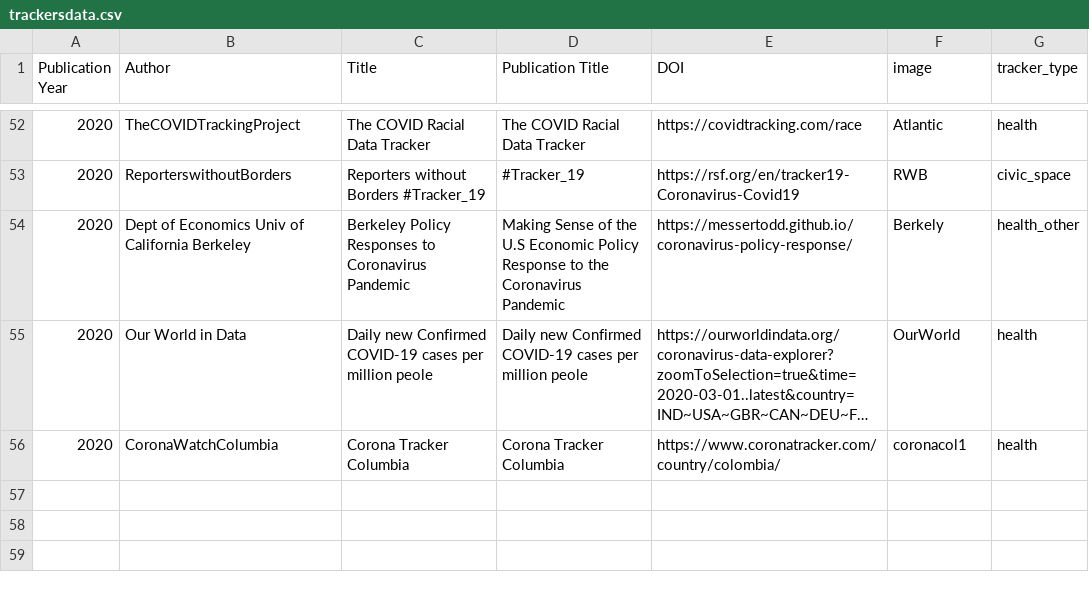
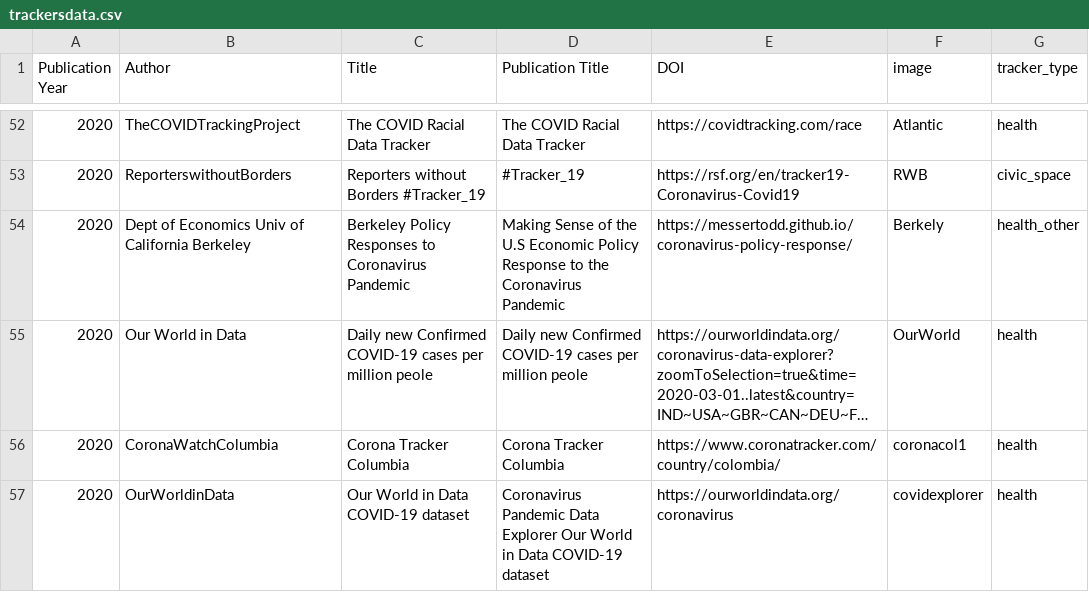
Before and after one commit to dbhatedin/CuratedTrackersLibrary, a CSV file: trackersdata.csv, drawn as a sheet; only a part is shown, gaps mark what is left out; long unchanged cells end in ….

Commit message:
Update trackersdata.csv

```diff
--- a/trackersdata.csv
+++ b/trackersdata.csv
@@ -56 +56,2 @@ Publication Year,Author,Title,Publication Title,DOI,image,tracker_type
 2020,	CoronaWatchColumbia,	Corona Tracker Columbia,	Corona Tracker Columbia,	https://www.coronatracker.com/country/colombia/,	coronacol1,	health			
+2020,	OurWorldinData,	Our World in Data COVID-19 dataset,	Coronavirus Pandemic Data Explorer Our World in Data COVID-19 dataset,	https://ourworldindata.org/coronavirus,	covidexplorer,	health			
```
